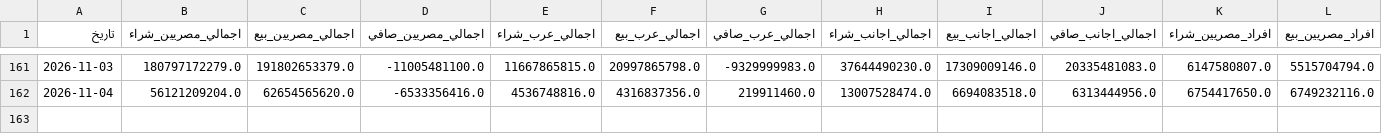
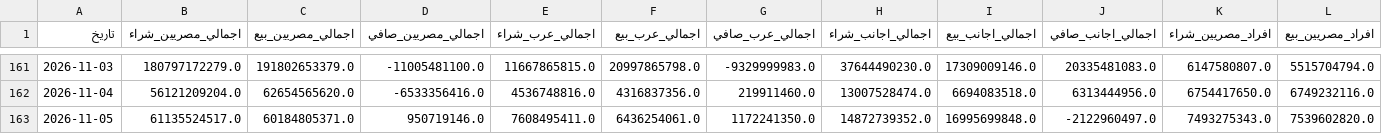
Before and after one commit to ahmedetrby/egx-data, a CSV file: EGX_History.csv, drawn as a sheet; only a part is shown, gaps mark what is left out; rows hold the shown columns only; the diff names each change by its address in the sheet, - before the commit and + after, or states it on an @@ line.

```diff
--- a/EGX_History.csv
+++ b/EGX_History.csv
+row 163: 2026-11-05 | 61135524517.0 | 60184805371.0 | 950719146.0 | 7608495411.0 | 6436254061.0 | 1172241350.0 | 14872739352.0 | 16995699848.0 | -2122960497.0 | 7493275343.0 | 7539602820.0
```
Also changed, not shown: EGX_Instruments.csv.
